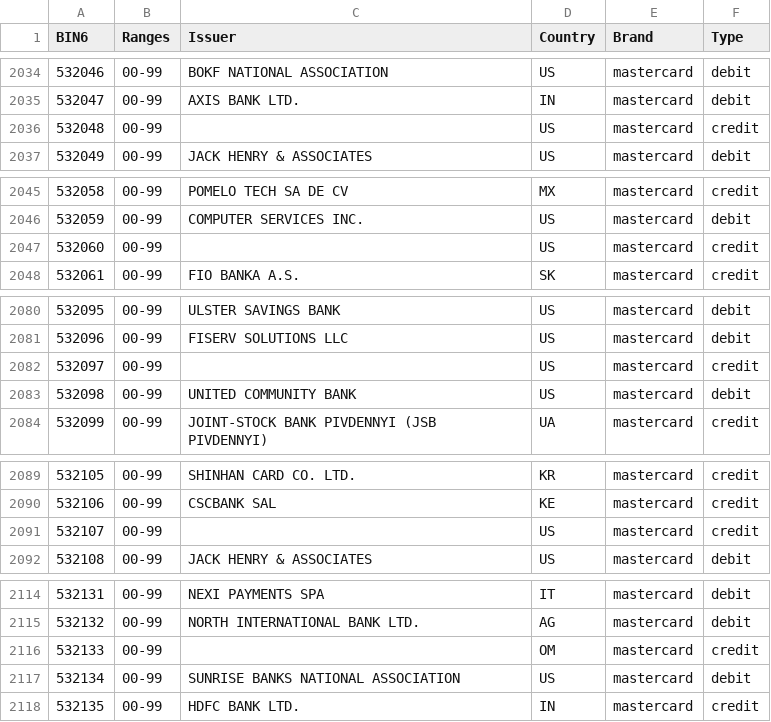
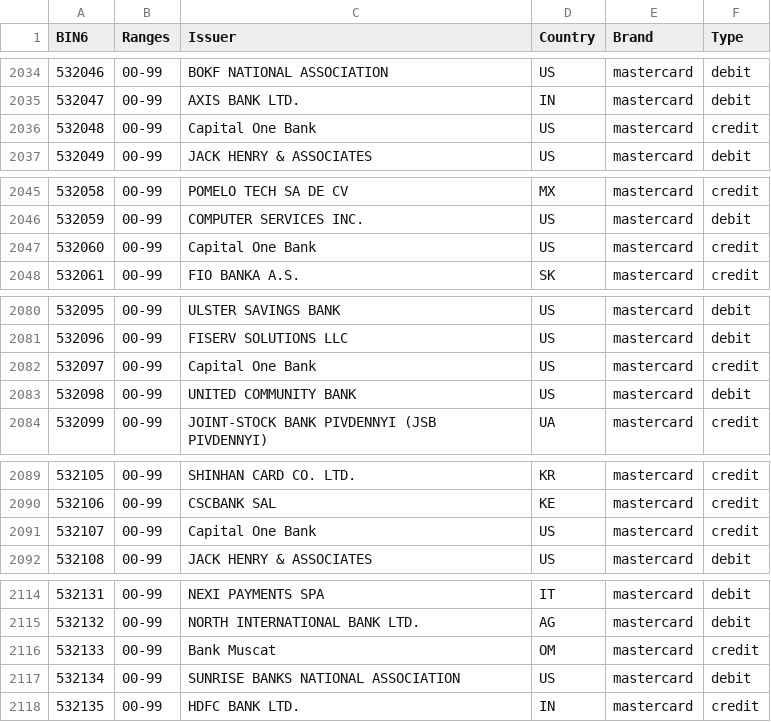
Before and after one commit to Wayproyect/openbiin, a CSV file: functions/data/53.csv, drawn as a sheet; only a part is shown, gaps mark what is left out; the diff covers the shown part only.

```diff
--- a/functions/data/53.csv
+++ b/functions/data/53.csv
@@ -2035,3 +2035,3 @@ BIN6,Ranges,Issuer,Country,Brand,Type
 532047,00-99,AXIS BANK LTD.,IN,mastercard,debit
-532048,00-99,,US,mastercard,credit
+532048,00-99,Capital One Bank,US,mastercard,credit
 532049,00-99,JACK HENRY & ASSOCIATES,US,mastercard,debit
@@ -2046,3 +2046,3 @@ BIN6,Ranges,Issuer,Country,Brand,Type
 532059,00-99,COMPUTER SERVICES INC.,US,mastercard,debit
-532060,00-99,,US,mastercard,credit
+532060,00-99,Capital One Bank,US,mastercard,credit
 532061,00-99,FIO BANKA A.S.,SK,mastercard,credit
@@ -2081,3 +2081,3 @@ BIN6,Ranges,Issuer,Country,Brand,Type
 532096,00-99,FISERV SOLUTIONS LLC,US,mastercard,debit
-532097,00-99,,US,mastercard,credit
+532097,00-99,Capital One Bank,US,mastercard,credit
 532098,00-99,UNITED COMMUNITY BANK,US,mastercard,debit
@@ -2090,3 +2090,3 @@ BIN6,Ranges,Issuer,Country,Brand,Type
 532106,00-99,CSCBANK SAL,KE,mastercard,credit
-532107,00-99,,US,mastercard,credit
+532107,00-99,Capital One Bank,US,mastercard,credit
 532108,00-99,JACK HENRY & ASSOCIATES,US,mastercard,debit
@@ -2115,3 +2115,3 @@ BIN6,Ranges,Issuer,Country,Brand,Type
 532132,00-99,NORTH INTERNATIONAL BANK LTD.,AG,mastercard,debit
-532133,00-99,,OM,mastercard,credit
+532133,00-99,Bank Muscat,OM,mastercard,credit
 532134,00-99,SUNRISE BANKS NATIONAL ASSOCIATION,US,mastercard,debit
```
Also changed, not shown: 5 edited cells elsewhere in this file.
